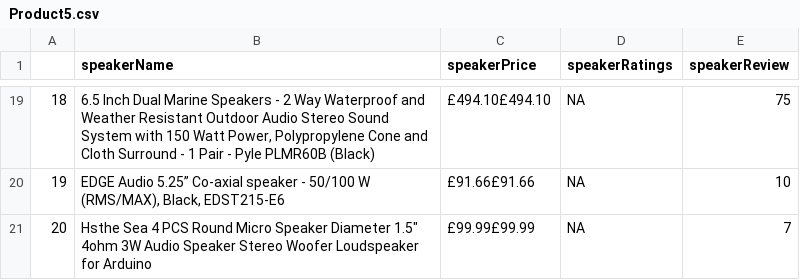
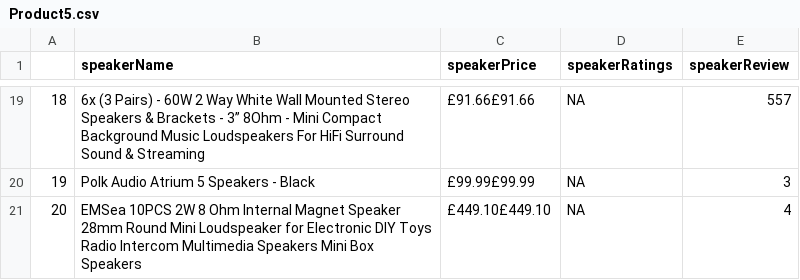
Before and after one commit to natalie2103/CS102_IT2C_Loredo, a CSV file: Loredo_Lab_Exercises/Lab_Exercise1/Product5.csv, drawn as a sheet; only a part is shown, gaps mark what is left out; the diff covers the shown part only.

```diff
--- a/Loredo_Lab_Exercises/Lab_Exercise1/Product5.csv
+++ b/Loredo_Lab_Exercises/Lab_Exercise1/Product5.csv
@@ -19,3 +19,3 @@
-"18","6.5 Inch Dual Marine Speakers - 2 Way Waterproof and Weather Resistant Outdoor Audio Stereo Sound System with 150 Watt Power, Polypropylene Cone and Cloth Surround - 1 Pair - Pyle PLMR60B (Black)","£494.10£494.10",NA,"75"
-"19","EDGE Audio 5.25” Co-axial speaker - 50/100 W (RMS/MAX), Black, EDST215-E6","£91.66£91.66",NA,"10"
-"20","Hsthe Sea 4 PCS Round Micro Speaker Diameter 1.5"" 4ohm 3W Audio Speaker Stereo Woofer Loudspeaker for Arduino","£99.99£99.99",NA,"7"
+"18","6x (3 Pairs) - 60W 2 Way White Wall Mounted Stereo Speakers & Brackets - 3” 8Ohm - Mini Compact Background Music Loudspeakers For HiFi Surround Sound & Streaming","£91.66£91.66",NA,"557"
+"19","Polk Audio Atrium 5 Speakers - Black","£99.99£99.99",NA,"3"
+"20","EMSea 10PCS 2W 8 Ohm Internal Magnet Speaker 28mm Round Mini Loudspeaker for Electronic DIY Toys Radio Intercom Multimedia Speakers Mini Box Speakers","£449.10£449.10",NA,"4"
```
Also changed, not shown: 62 edited cells elsewhere in this file, Loredo_Lab_Exercises/Lab_Exercise1/Product1.csv, Loredo_Lab_Exercises/Lab_Exercise1/Product2.csv, 4 other files.
